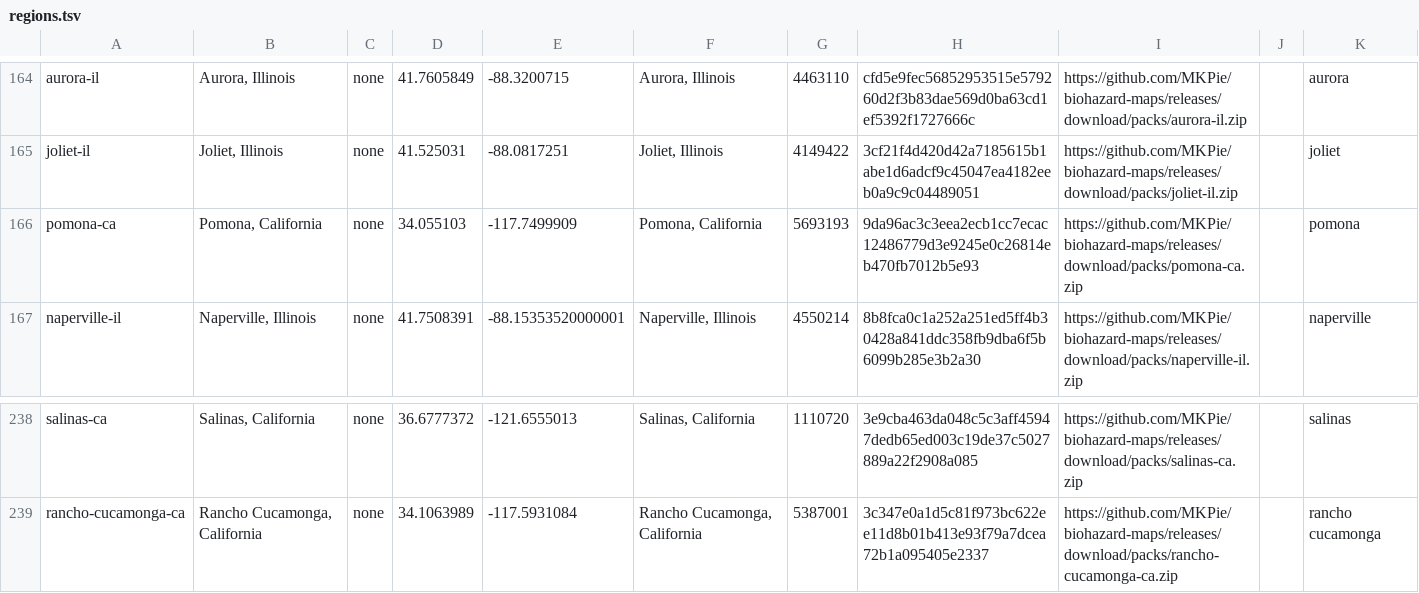
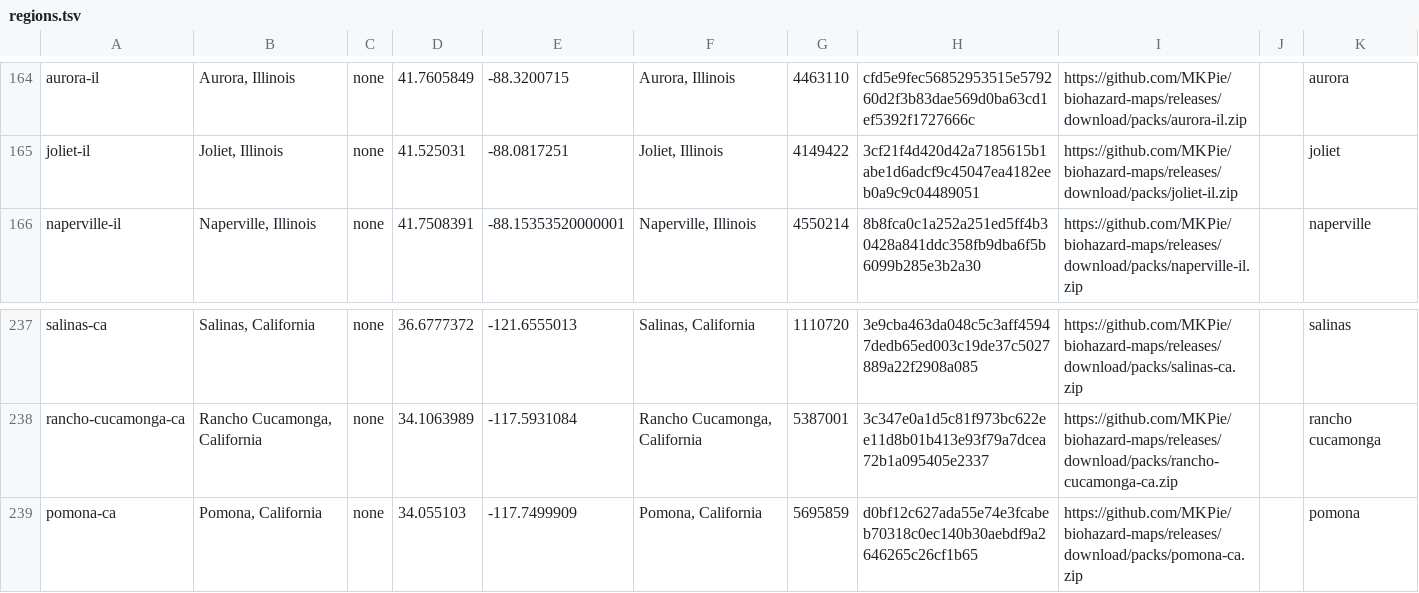
Before and after one commit to MKPie/biohazard-maps, a TSV file: regions.tsv, drawn as a sheet; only a part is shown, gaps mark what is left out; removed rows and columns are numbered as before the commit, all else as after; the diff names each change by its address in the sheet, - before the commit and + after, or states it on an @@ line.

Commit message:
Add map pack pomona-ca

```diff
--- a/regions.tsv
+++ b/regions.tsv
-row 166: pomona-ca | Pomona, California | none | 34.055103 | -117.7499909 | Pomona, California | 5693193 | 9da96ac3c3eea2ecb1cc7ecac12486779d3e9245e0c26814eb470fb7012b5e93 | https://github.com/MKPie/biohazard-maps/releases/download/packs/pomona-ca.zip |  | pomona
+row 239: pomona-ca | Pomona, California | none | 34.055103 | -117.7499909 | Pomona, California | 5695859 | d0bf12c627ada55e74e3fcabeb70318c0ec140b30aebdf9a2646265c26cf1b65 | https://github.com/MKPie/biohazard-maps/releases/download/packs/pomona-ca.zip |  | pomona
```
